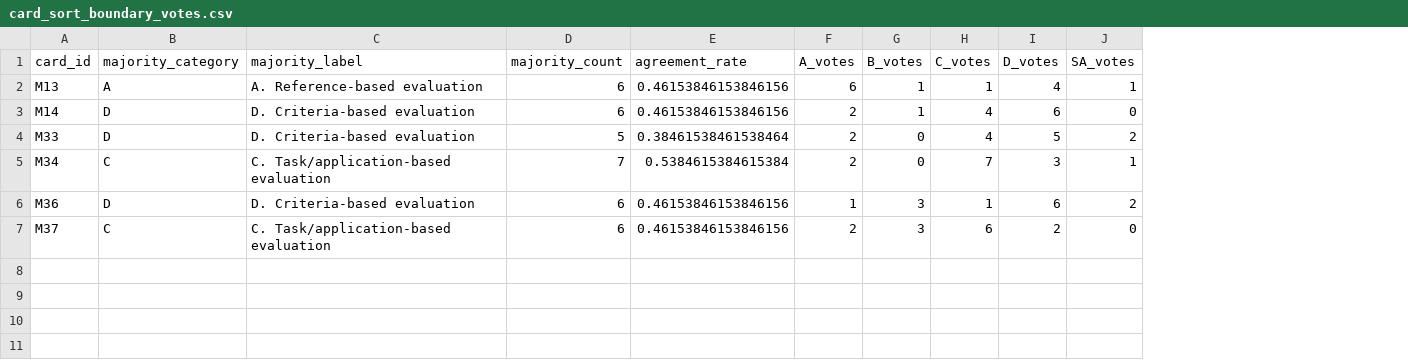
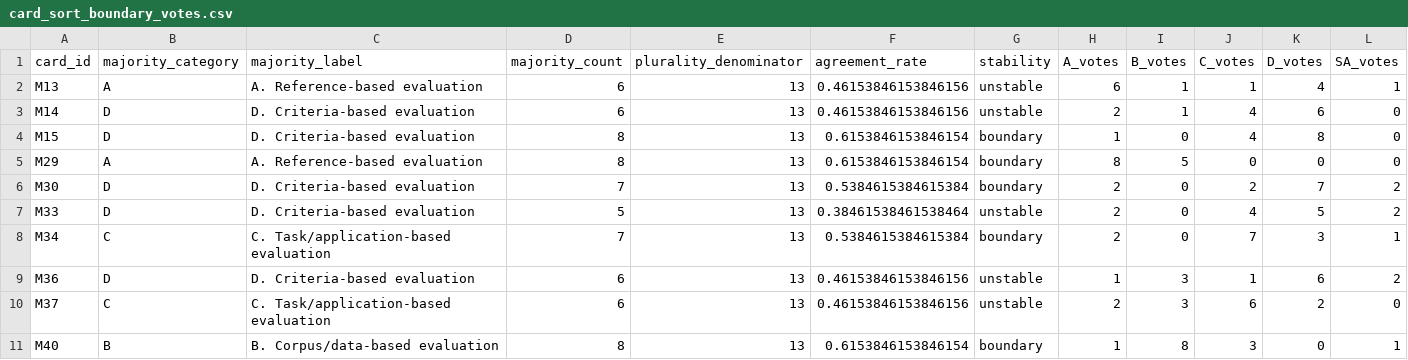
Before and after one commit to Irisjansen01/msc-thesis-onto-eval, a CSV file: results/phase1/card_sort_boundary_votes.csv, drawn as a sheet; only a part is shown; addresses are those after the commit; rows hold the shown columns only; the diff names each change by its address in the sheet, - before the commit and + after, or states it on an @@ line.

```diff
--- a/results/phase1/card_sort_boundary_votes.csv
+++ b/results/phase1/card_sort_boundary_votes.csv
+column E (plurality_denominator), rows 2-3: 13 | 13; rows 7-10: all 13
+column G (stability), rows 2-3: unstable | unstable; rows 7-10: unstable | boundary | unstable | unstable
+row 4: M15 | D | D. Criteria-based evaluation | 8 | 13 | 0.6153846153846154 | boundary | 1 | 0 | 4 | 8 | 0
+row 5: M29 | A | A. Reference-based evaluation | 8 | 13 | 0.6153846153846154 | boundary | 8 | 5 | 0 | 0 | 0
+row 6: M30 | D | D. Criteria-based evaluation | 7 | 13 | 0.5384615384615384 | boundary | 2 | 0 | 2 | 7 | 2
+row 11: M40 | B | B. Corpus/data-based evaluation | 8 | 13 | 0.6153846153846154 | boundary | 1 | 8 | 3 | 0 | 1
```
Also changed, not shown: results/phase1/card_sort_per_card_agreement.csv, results/phase1/card_sort_plurality_bands.csv, 6 other files.
